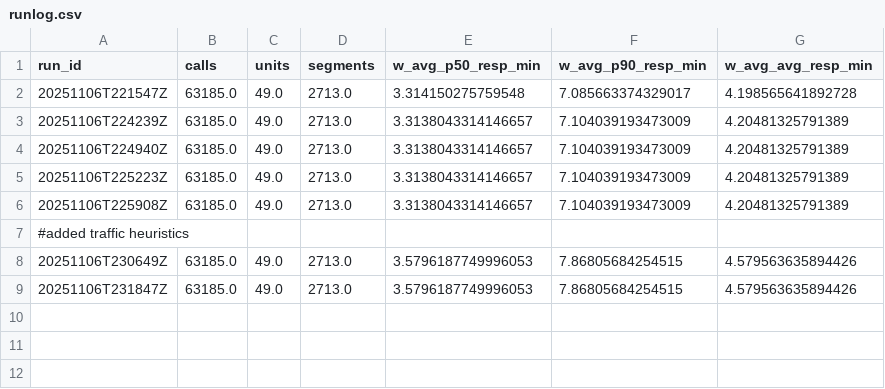
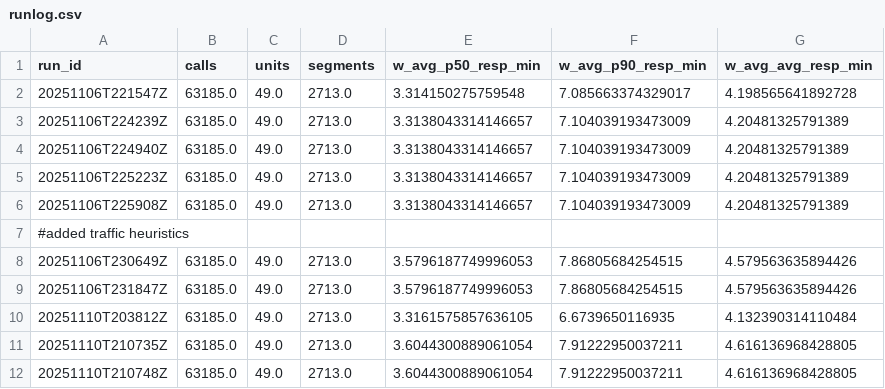
Before and after one commit to Aayushi-Shah/EMS-Dispatch-RuleSet, a CSV file: reports/runlog.csv, drawn as a sheet; the diff names each change by its address in the sheet, - before the commit and + after, or states it on an @@ line.

```diff
--- a/reports/runlog.csv
+++ b/reports/runlog.csv
+row 10: 20251110T203812Z | 63185.0 | 49.0 | 2713.0 | 3.3161575857636105 | 6.6739650116935 | 4.132390314110484
+row 11: 20251110T210735Z | 63185.0 | 49.0 | 2713.0 | 3.6044300889061054 | 7.91222950037211 | 4.616136968428805
+row 12: 20251110T210748Z | 63185.0 | 49.0 | 2713.0 | 3.6044300889061054 | 7.91222950037211 | 4.616136968428805
```
Also changed, not shown: 23 other files.
